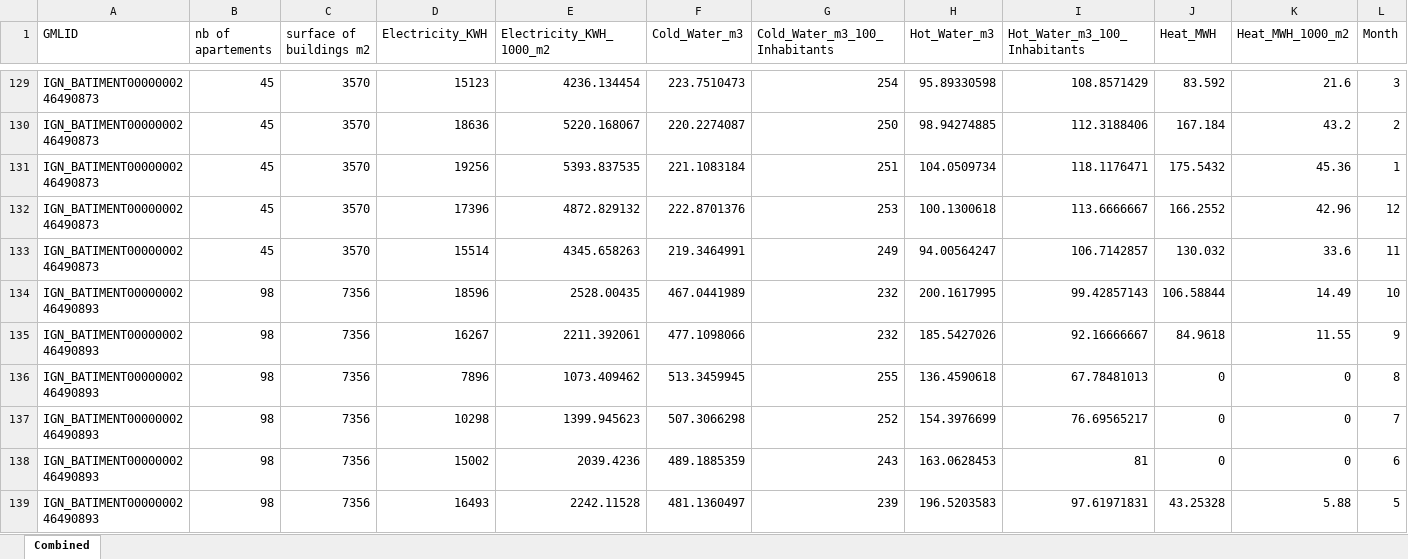
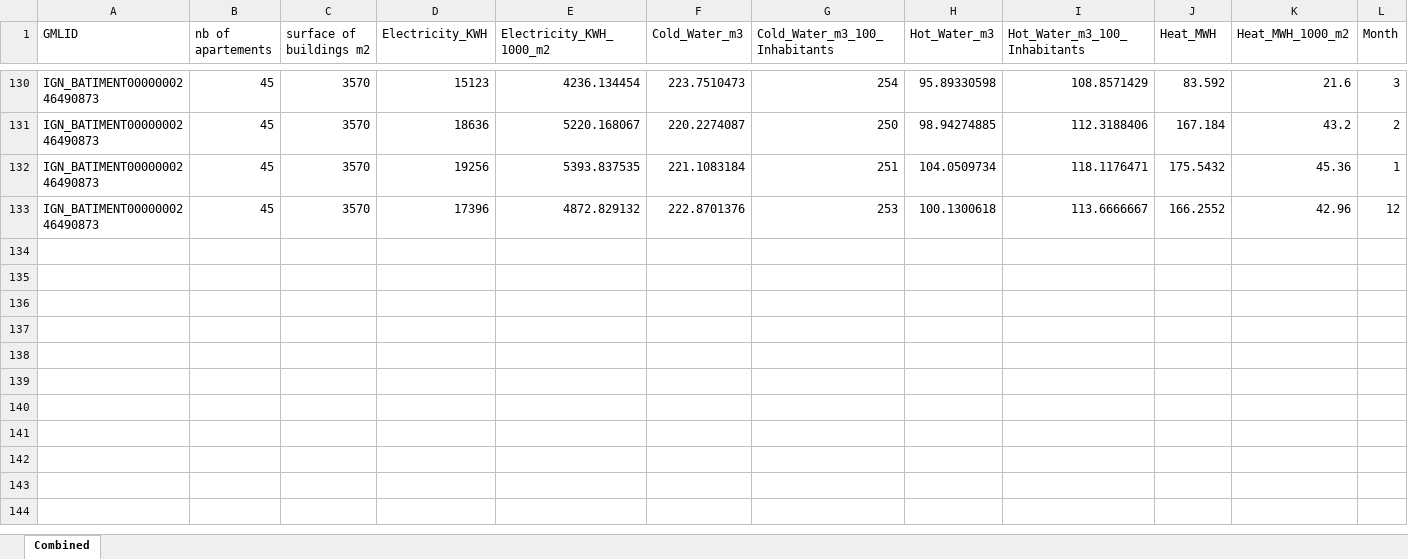
Before and after one commit to Son-HNguyen/CombineExcelFiles, an Excel workbook: output/Combined_Docks_Consumption_AbsPlusNorm.xlsx, sheet Combined, drawn as a sheet; only a part is shown, gaps mark what is left out; values as stored, in another font and other column widths than the file's, no borders; removed rows and columns are numbered as before the commit, all else as after; rows hold the shown columns only; the diff covers the shown part only; the diff names each change by its address in the sheet, - before the commit and + after, or states it on an @@ line.

```diff
--- a/output/Combined_Docks_Consumption_AbsPlusNorm.xlsx (sheet Combined)
+++ b/output/Combined_Docks_Consumption_AbsPlusNorm.xlsx (sheet Combined)
@@ row 133 moved to row 122: IGN_BATIMENT0000000246490873 @@
-row 134: IGN_BATIMENT0000000246490893 | 98 | 7356 | 18596 | 2528.00435 | 467.0441989 | 232 | 200.1617995 | 99.42857143 | 106.58844 | 14.49 | 10
-row 135: IGN_BATIMENT0000000246490893 | 98 | 7356 | 16267 | 2211.392061 | 477.1098066 | 232 | 185.5427026 | 92.16666667 | 84.9618 | 11.55 | 9
-row 136: IGN_BATIMENT0000000246490893 | 98 | 7356 | 7896 | 1073.409462 | 513.3459945 | 255 | 136.4590618 | 67.78481013 | 0 | 0 | 8
-row 137: IGN_BATIMENT0000000246490893 | 98 | 7356 | 10298 | 1399.945623 | 507.3066298 | 252 | 154.3976699 | 76.69565217 | 0 | 0 | 7
-row 138: IGN_BATIMENT0000000246490893 | 98 | 7356 | 15002 | 2039.4236 | 489.1885359 | 243 | 163.0628453 | 81 | 0 | 0 | 6
-row 139: IGN_BATIMENT0000000246490893 | 98 | 7356 | 16493 | 2242.11528 | 481.1360497 | 239 | 196.5203583 | 97.61971831 | 43.25328 | 5.88 | 5
```
Also changed, not shown: 6 removed rows and 10 moved rows elsewhere in this sheet, input/Docks_Consumption_AbsPlusNorm.xlsx.
